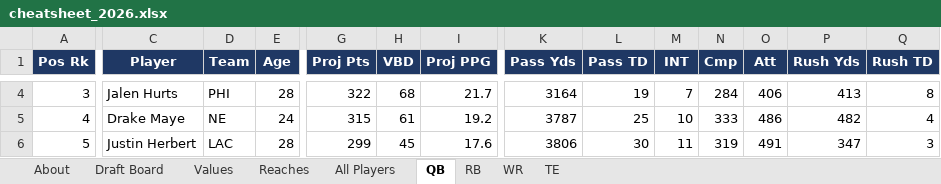
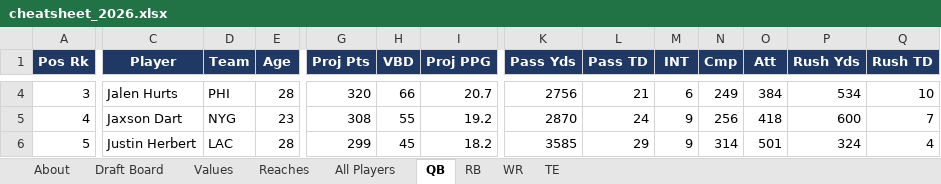
Before and after one commit to jWozSauce/testrepo, an Excel workbook: fantasy/exports/cheatsheet_2026.xlsx, sheet QB, drawn as a sheet; only a part is shown, gaps mark what is left out; values as stored, in another font and other column widths than the file's, no borders; the diff covers the shown part only; the diff names each change by its address in the sheet, - before the commit and + after, or states it on an @@ line.

```diff
--- a/fantasy/exports/cheatsheet_2026.xlsx (sheet QB)
+++ b/fantasy/exports/cheatsheet_2026.xlsx (sheet QB)
-G4 (Proj Pts): 322
+G4 (Proj Pts): 320
-H4 (VBD): 68
+H4 (VBD): 66
-I4 (Proj PPG): 21.7
+I4 (Proj PPG): 20.7
-K4 (Pass Yds): 3164
+K4 (Pass Yds): 2756
-L4 (Pass TD): 19
+L4 (Pass TD): 21
-M4 (INT): 7
+M4 (INT): 6
-N4 (Cmp): 284
+N4 (Cmp): 249
-O4 (Att): 406
+O4 (Att): 384
-P4 (Rush Yds): 413
+P4 (Rush Yds): 534
-Q4 (Rush TD): 8
+Q4 (Rush TD): 10
-C5 (Player): Drake Maye
+C5 (Player): Jaxson Dart
-D5 (Team): NE
+D5 (Team): NYG
-E5 (Age): 24
+E5 (Age): 23
-G5 (Proj Pts): 315
+G5 (Proj Pts): 308
-H5 (VBD): 61
+H5 (VBD): 55
-K5 (Pass Yds): 3787
+K5 (Pass Yds): 2870
-L5 (Pass TD): 25
+L5 (Pass TD): 24
-M5 (INT): 10
+M5 (INT): 9
-N5 (Cmp): 333
+N5 (Cmp): 256
-O5 (Att): 486
+O5 (Att): 418
-P5 (Rush Yds): 482
+P5 (Rush Yds): 600
-Q5 (Rush TD): 4
+Q5 (Rush TD): 7
-I6 (Proj PPG): 17.6
+I6 (Proj PPG): 18.2
-K6 (Pass Yds): 3806
+K6 (Pass Yds): 3585
-L6 (Pass TD): 30
+L6 (Pass TD): 29
-M6 (INT): 11
+M6 (INT): 9
-N6 (Cmp): 319
+N6 (Cmp): 314
-O6 (Att): 491
+O6 (Att): 501
-P6 (Rush Yds): 347
+P6 (Rush Yds): 324
-Q6 (Rush TD): 3
+Q6 (Rush TD): 4
```
Also changed, not shown: 1593 edited cells elsewhere in this sheet, sheet All Players, sheet Draft Board, sheet WR, sheet TE, sheet Values, sheet Reaches, 2 more sheets, 2 other files.
